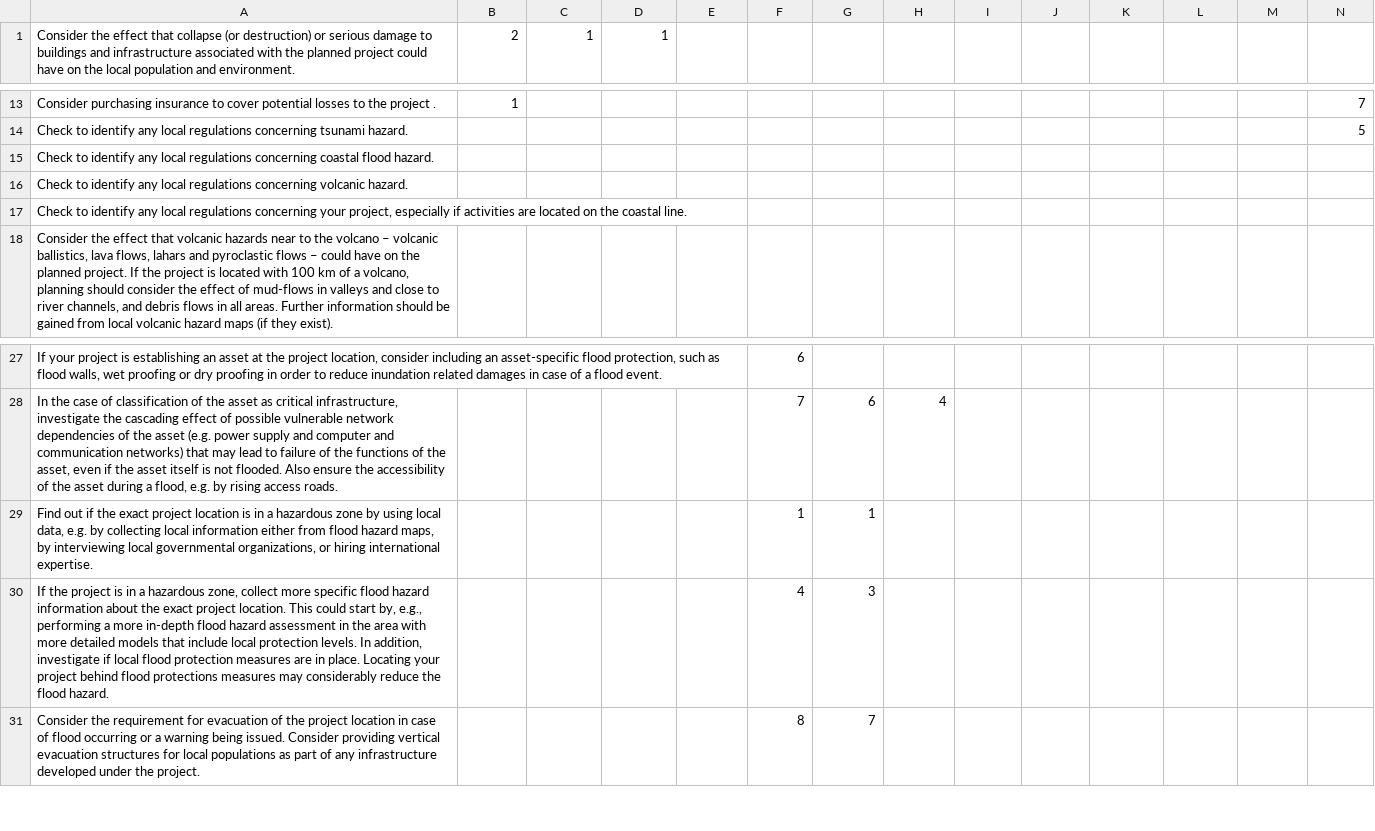
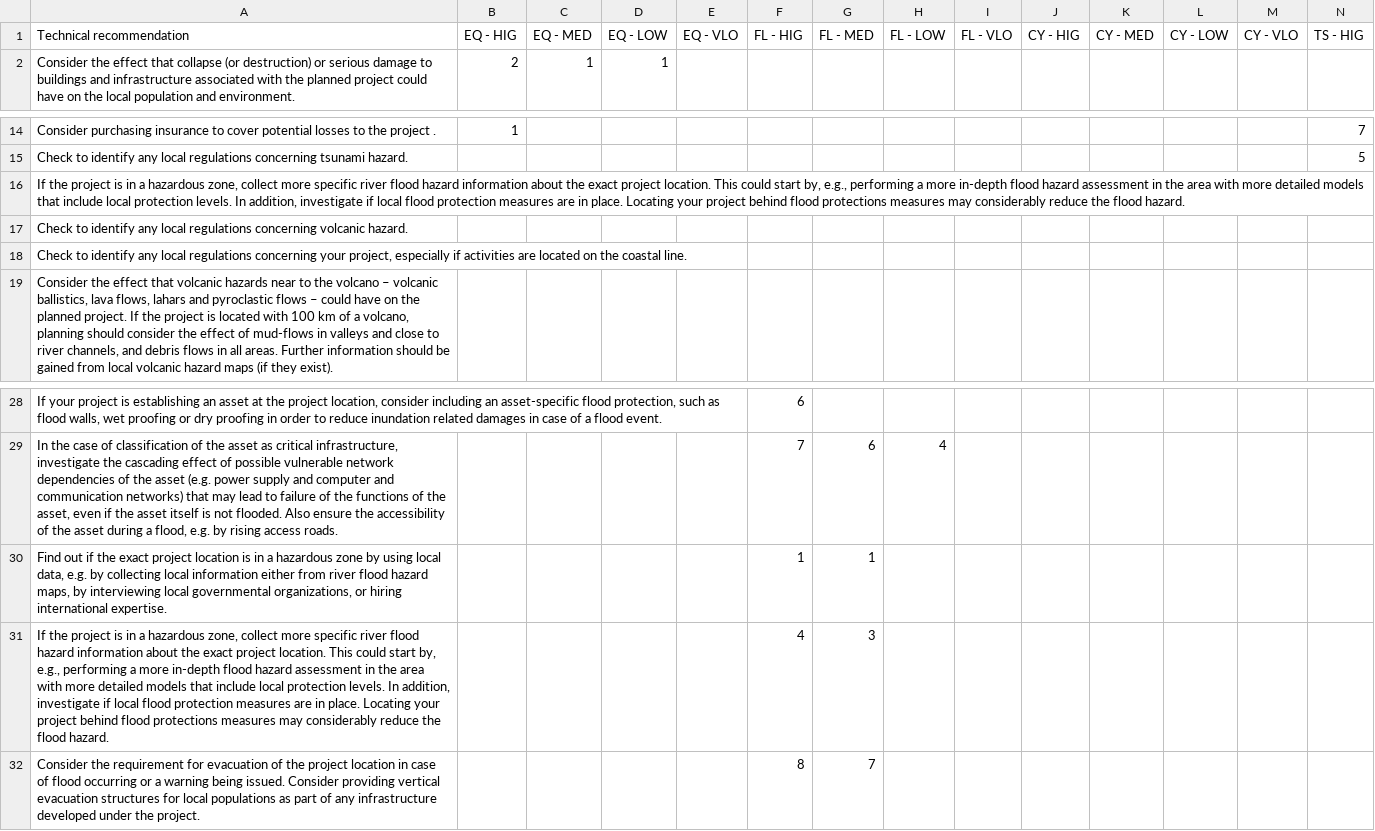
Before and after one commit to GFDRR/thinkhazard_processing, a CSV file: data/technical_recommendations.csv, drawn as a sheet; only a part is shown, gaps mark what is left out; addresses are those after the commit; rows hold the shown columns only; the diff names each change by its address in the sheet, - before the commit and + after, or states it on an @@ line.

Commit message:
Flood hazard replaced by river flood hazard

```diff
--- a/data/technical_recommendations.csv
+++ b/data/technical_recommendations.csv
+row 1: Technical recommendation | EQ - HIG | EQ - MED | EQ - LOW | EQ - VLO | FL - HIG | FL - MED | FL - LOW | FL - VLO | CY - HIG | CY - MED | CY - LOW | CY - VLO | TS - HIG
-A16: Check to identify any local regulations concerning coastal flood hazard.
+A16: If the project is in a hazardous zone, collect more specific river flood hazard information about the exact project location. This could start by, e.g., performing a more in-depth flood hazard assessment in the area with more detailed models that include local protection levels. In addition, investigate if local flood protection measures are in place. Locating your project behind flood protections measures may considerably reduce the flood hazard.
-A30: …either from flood hazard…
+A30: …either from river flood hazard…
-A31: …more specific flood hazard…
+A31: …more specific river flood hazard…
```
Also changed, not shown: 1 other file.
